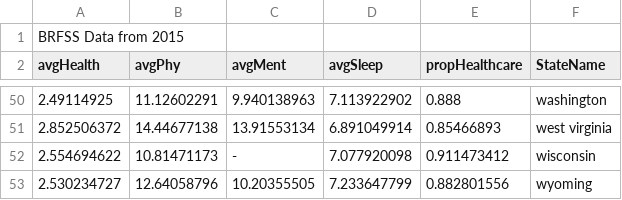
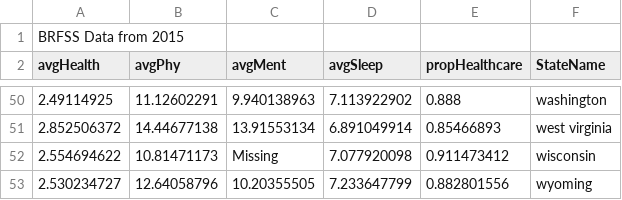
Before and after one commit to kmaurer/kmaurer.github.io, a CSV file: documents/StateStatsBRFSSMessy.csv, drawn as a sheet; only a part is shown, gaps mark what is left out.

Commit message:
Make it messy enough

```diff
--- a/documents/StateStatsBRFSSMessy.csv
+++ b/documents/StateStatsBRFSSMessy.csv
@@ -51,3 +51,3 @@ avgHealth,avgPhy,avgMent,avgSleep,propHealthcare,StateName
 2.852506372,14.44677138,13.91553134,6.891049914,0.85466893,west virginia
-2.554694622,10.81471173,-,7.077920098,0.911473412,wisconsin
+2.554694622,10.81471173,Missing,7.077920098,0.911473412,wisconsin
 2.530234727,12.64058796,10.20355505,7.233647799,0.882801556,wyoming
```
